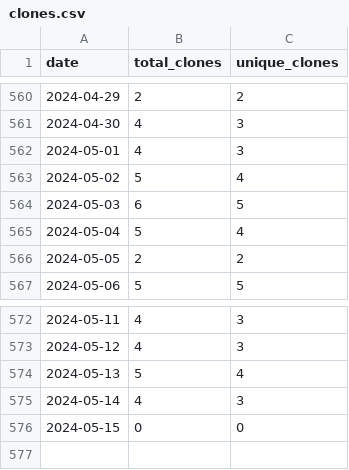
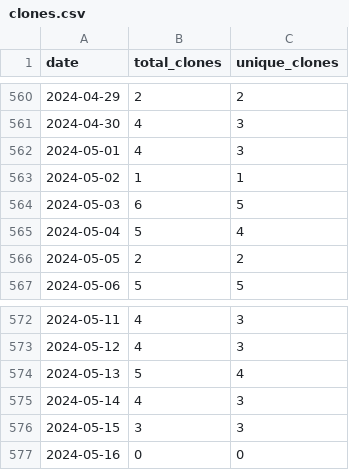
Before and after one commit to merrymitch/COMP2210, a CSV file: .traffic/clones.csv, drawn as a sheet; only a part is shown, gaps mark what is left out.

Commit message:
Updating repository traffic

```diff
--- a/.traffic/clones.csv
+++ b/.traffic/clones.csv
@@ -562,3 +562,3 @@ date,total_clones,unique_clones
 2024-05-01,4,3
-2024-05-02,5,4
+2024-05-02,1,1
 2024-05-03,6,5
@@ -575,2 +575,3 @@ date,total_clones,unique_clones
 2024-05-14,4,3
-2024-05-15,0,0
+2024-05-15,3,3
+2024-05-16,0,0
```
Also changed, not shown: .traffic/views.csv, 3 other files.
